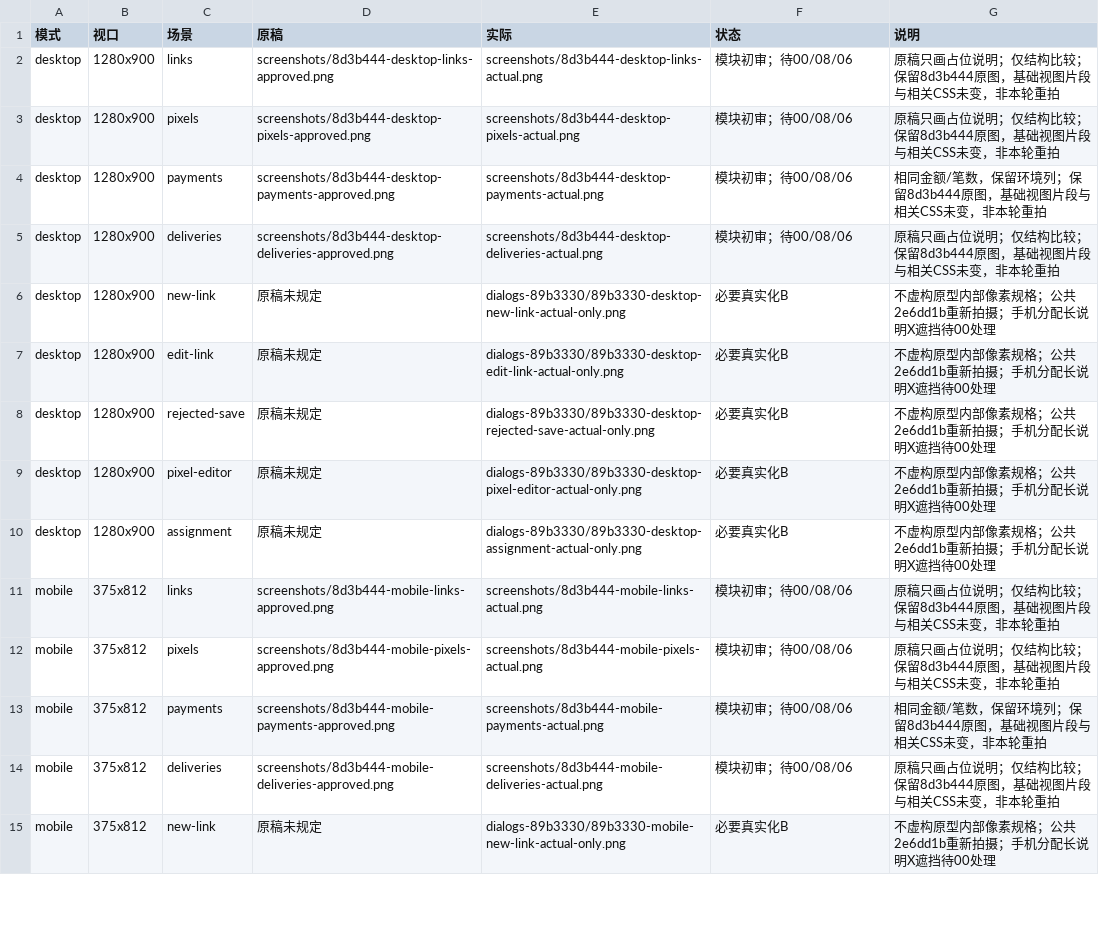
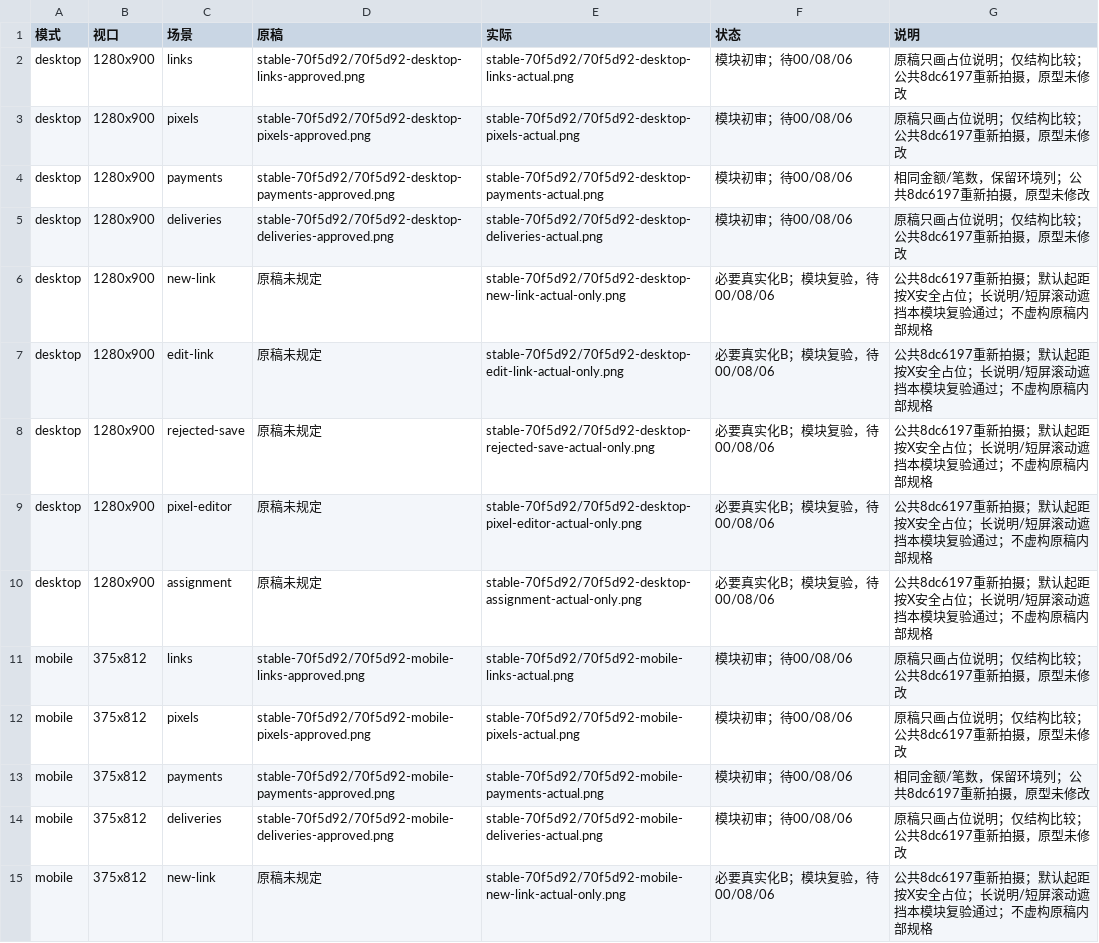
Before and after one commit to Dean-Galaxy/H5-CMS, a CSV file: docs/evidence/05/f09/comparison.csv, drawn as a sheet; only a part is shown; the diff covers the shown part only.

Commit message:
docs(acquisition): deliver stable F09 recheck after shared overlap fix

```diff
--- a/docs/evidence/05/f09/comparison.csv
+++ b/docs/evidence/05/f09/comparison.csv
@@ -1,15 +1,15 @@
 模式,视口,场景,原稿,实际,状态,说明
-desktop,1280x900,links,screenshots/8d3b444-desktop-links-approved.png,screenshots/8d3b444-desktop-links-actual.png,模块初审；待00/08/06,原稿只画占位说明；仅结构比较；保留8d3b444原图，基础视图片段与相关CSS未变，非本轮重拍
-desktop,1280x900,pixels,screenshots/8d3b444-desktop-pixels-approved.png,screenshots/8d3b444-desktop-pixels-actual.png,模块初审；待00/08/06,原稿只画占位说明；仅结构比较；保留8d3b444原图，基础视图片段与相关CSS未变，非本轮重拍
-desktop,1280x900,payments,screenshots/8d3b444-desktop-payments-approved.png,screenshots/8d3b444-desktop-payments-actual.png,模块初审；待00/08/06,相同金额/笔数，保留环境列；保留8d3b444原图，基础视图片段与相关CSS未变，非本轮重拍
-desktop,1280x900,deliveries,screenshots/8d3b444-desktop-deliveries-approved.png,screenshots/8d3b444-desktop-deliveries-actual.png,模块初审；待00/08/06,原稿只画占位说明；仅结构比较；保留8d3b444原图，基础视图片段与相关CSS未变，非本轮重拍
-desktop,1280x900,new-link,原稿未规定,dialogs-89b3330/89b3330-desktop-new-link-actual-only.png,必要真实化B,不虚构原型内部像素规格；公共2e6dd1b重新拍摄；手机分配长说明X遮挡待00处理
-desktop,1280x900,edit-link,原稿未规定,dialogs-89b3330/89b3330-desktop-edit-link-actual-only.png,必要真实化B,不虚构原型内部像素规格；公共2e6dd1b重新拍摄；手机分配长说明X遮挡待00处理
-desktop,1280x900,rejected-save,原稿未规定,dialogs-89b3330/89b3330-desktop-rejected-save-actual-only.png,必要真实化B,不虚构原型内部像素规格；公共2e6dd1b重新拍摄；手机分配长说明X遮挡待00处理
-desktop,1280x900,pixel-editor,原稿未规定,dialogs-89b3330/89b3330-desktop-pixel-editor-actual-only.png,必要真实化B,不虚构原型内部像素规格；公共2e6dd1b重新拍摄；手机分配长说明X遮挡待00处理
-desktop,1280x900,assignment,原稿未规定,dialogs-89b3330/89b3330-desktop-assignment-actual-only.png,必要真实化B,不虚构原型内部像素规格；公共2e6dd1b重新拍摄；手机分配长说明X遮挡待00处理
-mobile,375x812,links,screenshots/8d3b444-mobile-links-approved.png,screenshots/8d3b444-mobile-links-actual.png,模块初审；待00/08/06,原稿只画占位说明；仅结构比较；保留8d3b444原图，基础视图片段与相关CSS未变，非本轮重拍
-mobile,375x812,pixels,screenshots/8d3b444-mobile-pixels-approved.png,screenshots/8d3b444-mobile-pixels-actual.png,模块初审；待00/08/06,原稿只画占位说明；仅结构比较；保留8d3b444原图，基础视图片段与相关CSS未变，非本轮重拍
-mobile,375x812,payments,screenshots/8d3b444-mobile-payments-approved.png,screenshots/8d3b444-mobile-payments-actual.png,模块初审；待00/08/06,相同金额/笔数，保留环境列；保留8d3b444原图，基础视图片段与相关CSS未变，非本轮重拍
-mobile,375x812,deliveries,screenshots/8d3b444-mobile-deliveries-approved.png,screenshots/8d3b444-mobile-deliveries-actual.png,模块初审；待00/08/06,原稿只画占位说明；仅结构比较；保留8d3b444原图，基础视图片段与相关CSS未变，非本轮重拍
-mobile,375x812,new-link,原稿未规定,dialogs-89b3330/89b3330-mobile-new-link-actual-only.png,必要真实化B,不虚构原型内部像素规格；公共2e6dd1b重新拍摄；手机分配长说明X遮挡待00处理
+desktop,1280x900,links,stable-70f5d92/70f5d92-desktop-links-approved.png,stable-70f5d92/70f5d92-desktop-links-actual.png,模块初审；待00/08/06,原稿只画占位说明；仅结构比较；公共8dc6197重新拍摄，原型未修改
+desktop,1280x900,pixels,stable-70f5d92/70f5d92-desktop-pixels-approved.png,stable-70f5d92/70f5d92-desktop-pixels-actual.png,模块初审；待00/08/06,原稿只画占位说明；仅结构比较；公共8dc6197重新拍摄，原型未修改
+desktop,1280x900,payments,stable-70f5d92/70f5d92-desktop-payments-approved.png,stable-70f5d92/70f5d92-desktop-payments-actual.png,模块初审；待00/08/06,相同金额/笔数，保留环境列；公共8dc6197重新拍摄，原型未修改
+desktop,1280x900,deliveries,stable-70f5d92/70f5d92-desktop-deliveries-approved.png,stable-70f5d92/70f5d92-desktop-deliveries-actual.png,模块初审；待00/08/06,原稿只画占位说明；仅结构比较；公共8dc6197重新拍摄，原型未修改
+desktop,1280x900,new-link,原稿未规定,stable-70f5d92/70f5d92-desktop-new-link-actual-only.png,必要真实化B；模块复验，待00/08/06,公共8dc6197重新拍摄；默认起距按X安全占位；长说明/短屏滚动遮挡本模块复验通过；不虚构原稿内部规格
+desktop,1280x900,edit-link,原稿未规定,stable-70f5d92/70f5d92-desktop-edit-link-actual-only.png,必要真实化B；模块复验，待00/08/06,公共8dc6197重新拍摄；默认起距按X安全占位；长说明/短屏滚动遮挡本模块复验通过；不虚构原稿内部规格
+desktop,1280x900,rejected-save,原稿未规定,stable-70f5d92/70f5d92-desktop-rejected-save-actual-only.png,必要真实化B；模块复验，待00/08/06,公共8dc6197重新拍摄；默认起距按X安全占位；长说明/短屏滚动遮挡本模块复验通过；不虚构原稿内部规格
+desktop,1280x900,pixel-editor,原稿未规定,stable-70f5d92/70f5d92-desktop-pixel-editor-actual-only.png,必要真实化B；模块复验，待00/08/06,公共8dc6197重新拍摄；默认起距按X安全占位；长说明/短屏滚动遮挡本模块复验通过；不虚构原稿内部规格
+desktop,1280x900,assignment,原稿未规定,stable-70f5d92/70f5d92-desktop-assignment-actual-only.png,必要真实化B；模块复验，待00/08/06,公共8dc6197重新拍摄；默认起距按X安全占位；长说明/短屏滚动遮挡本模块复验通过；不虚构原稿内部规格
+mobile,375x812,links,stable-70f5d92/70f5d92-mobile-links-approved.png,stable-70f5d92/70f5d92-mobile-links-actual.png,模块初审；待00/08/06,原稿只画占位说明；仅结构比较；公共8dc6197重新拍摄，原型未修改
+mobile,375x812,pixels,stable-70f5d92/70f5d92-mobile-pixels-approved.png,stable-70f5d92/70f5d92-mobile-pixels-actual.png,模块初审；待00/08/06,原稿只画占位说明；仅结构比较；公共8dc6197重新拍摄，原型未修改
+mobile,375x812,payments,stable-70f5d92/70f5d92-mobile-payments-approved.png,stable-70f5d92/70f5d92-mobile-payments-actual.png,模块初审；待00/08/06,相同金额/笔数，保留环境列；公共8dc6197重新拍摄，原型未修改
+mobile,375x812,deliveries,stable-70f5d92/70f5d92-mobile-deliveries-approved.png,stable-70f5d92/70f5d92-mobile-deliveries-actual.png,模块初审；待00/08/06,原稿只画占位说明；仅结构比较；公共8dc6197重新拍摄，原型未修改
+mobile,375x812,new-link,原稿未规定,stable-70f5d92/70f5d92-mobile-new-link-actual-only.png,必要真实化B；模块复验，待00/08/06,公共8dc6197重新拍摄；默认起距按X安全占位；长说明/短屏滚动遮挡本模块复验通过；不虚构原稿内部规格
```
Also changed, not shown: 72 edited cells elsewhere in this file, 59 other files.
